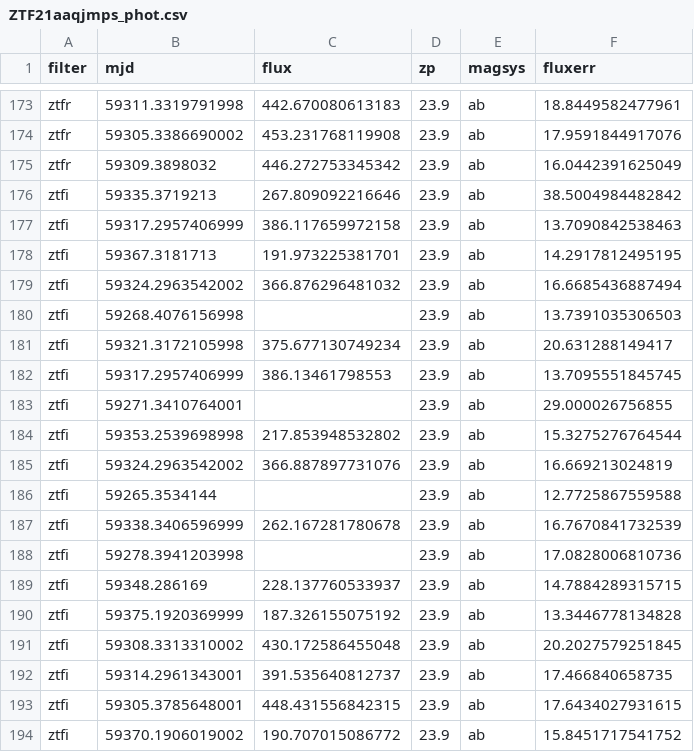
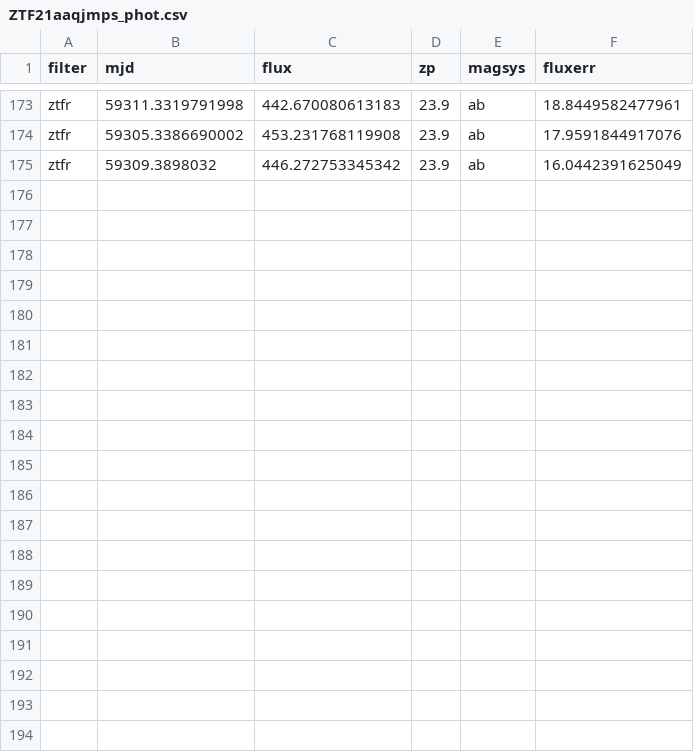
Before and after one commit to skyportal/skyportal, a CSV file: data/ZTF21aaqjmps_phot.csv, drawn as a sheet; only a part is shown, gaps mark what is left out; the diff covers the shown part only; the diff names each change by its address in the sheet, - before the commit and + after, or states it on an @@ line.

Commit message:
Update ZTF21aaqjmps_phot.csv

```diff
--- a/data/ZTF21aaqjmps_phot.csv
+++ b/data/ZTF21aaqjmps_phot.csv
-row 176: ztfi | 59335.3719213 | 267.809092216646 | 23.9 | ab | 38.5004984482842
-row 177: ztfi | 59317.2957406999 | 386.117659972158 | 23.9 | ab | 13.7090842538463
-row 178: ztfi | 59367.3181713 | 191.973225381701 | 23.9 | ab | 14.2917812495195
-row 179: ztfi | 59324.2963542002 | 366.876296481032 | 23.9 | ab | 16.6685436887494
-row 180: ztfi | 59268.4076156998 |  | 23.9 | ab | 13.7391035306503
-row 181: ztfi | 59321.3172105998 | 375.677130749234 | 23.9 | ab | 20.631288149417
-row 182: ztfi | 59317.2957406999 | 386.13461798553 | 23.9 | ab | 13.7095551845745
-row 183: ztfi | 59271.3410764001 |  | 23.9 | ab | 29.000026756855
-row 184: ztfi | 59353.2539698998 | 217.853948532802 | 23.9 | ab | 15.3275276764544
-row 185: ztfi | 59324.2963542002 | 366.887897731076 | 23.9 | ab | 16.669213024819
-row 186: ztfi | 59265.3534144 |  | 23.9 | ab | 12.7725867559588
-row 187: ztfi | 59338.3406596999 | 262.167281780678 | 23.9 | ab | 16.7670841732539
-row 188: ztfi | 59278.3941203998 |  | 23.9 | ab | 17.0828006810736
-row 189: ztfi | 59348.286169 | 228.137760533937 | 23.9 | ab | 14.7884289315715
-row 190: ztfi | 59375.1920369999 | 187.326155075192 | 23.9 | ab | 13.3446778134828
-row 191: ztfi | 59308.3313310002 | 430.172586455048 | 23.9 | ab | 20.2027579251845
-row 192: ztfi | 59314.2961343001 | 391.535640812737 | 23.9 | ab | 17.466840658735
-row 193: ztfi | 59305.3785648001 | 448.431556842315 | 23.9 | ab | 17.6434027931615
-row 194: ztfi | 59370.1906019002 | 190.707015086772 | 23.9 | ab | 15.8451717541752
```
Also changed, not shown: 9 removed rows elsewhere in this file.
